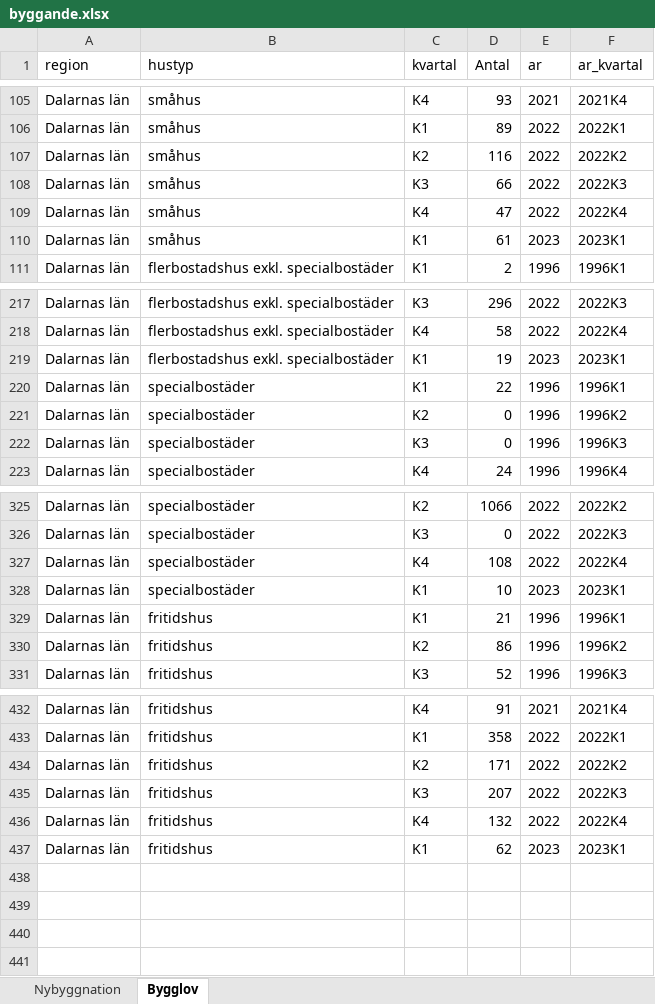
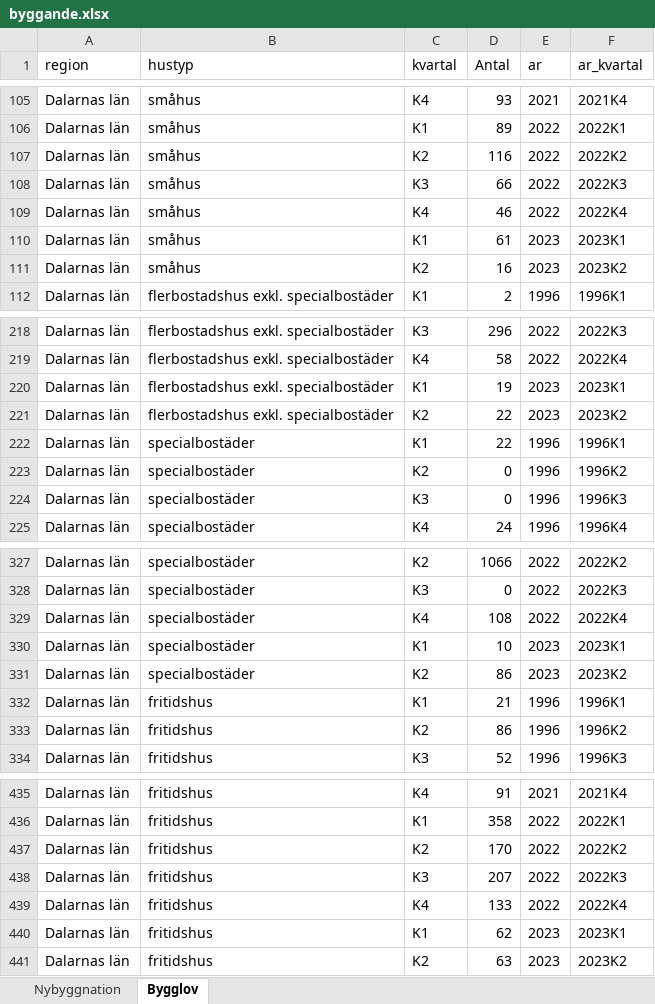
Before and after one commit to Region-Dalarna/laget_i_Dalarna, an Excel workbook: Data/byggande.xlsx, sheet Bygglov, drawn as a sheet; only a part is shown, gaps mark what is left out; values as stored, in another font and other column widths than the file's, no borders; addresses are those after the commit; the diff names each change by its address in the sheet, - before the commit and + after, or states it on an @@ line.

```diff
--- a/Data/byggande.xlsx (sheet Bygglov)
+++ b/Data/byggande.xlsx (sheet Bygglov)
-D109 (Antal): 47
+D109 (Antal): 46
+row 111: Dalarnas län | småhus | K2 | 16 | 2023 | 2023K2
+row 221: Dalarnas län | flerbostadshus exkl. specialbostäder | K2 | 22 | 2023 | 2023K2
+row 331: Dalarnas län | specialbostäder | K2 | 86 | 2023 | 2023K2
-D437 (Antal): 171
+D437 (Antal): 170
-D439 (Antal): 132
+D439 (Antal): 133
+row 441: Dalarnas län | fritidshus | K2 | 63 | 2023 | 2023K2
```
Also changed, not shown: sheet Nybyggnation, Data/BNP.xlsx, Data/arbetsloshet_kommun.xlsx, 26 other files.
